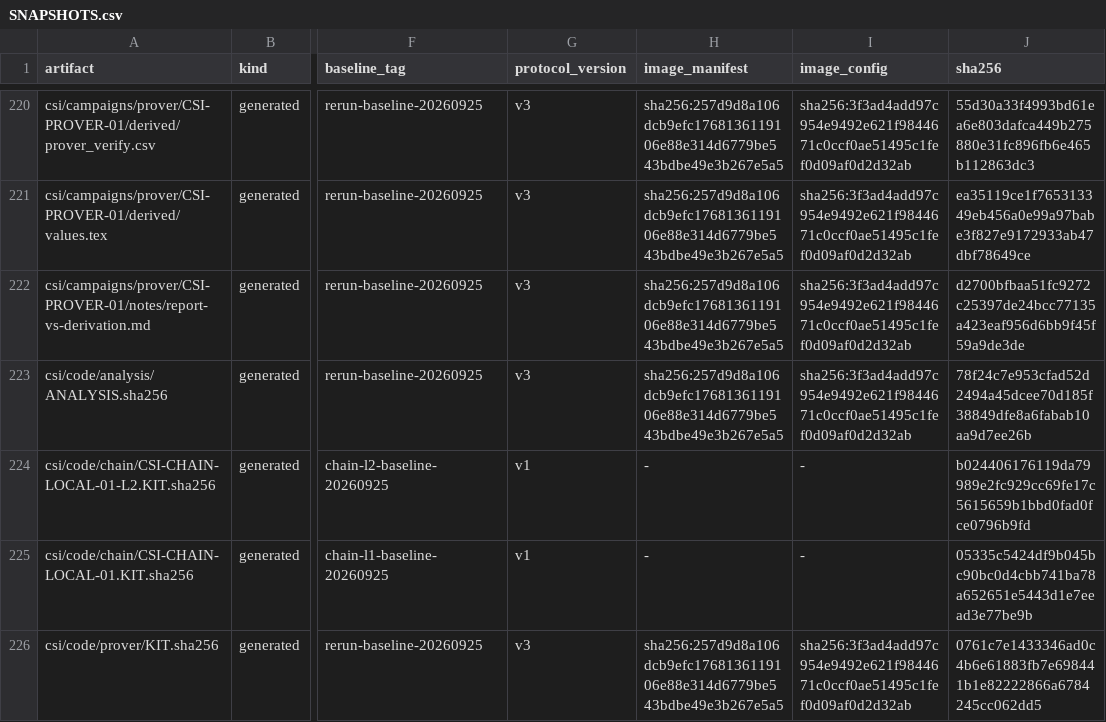
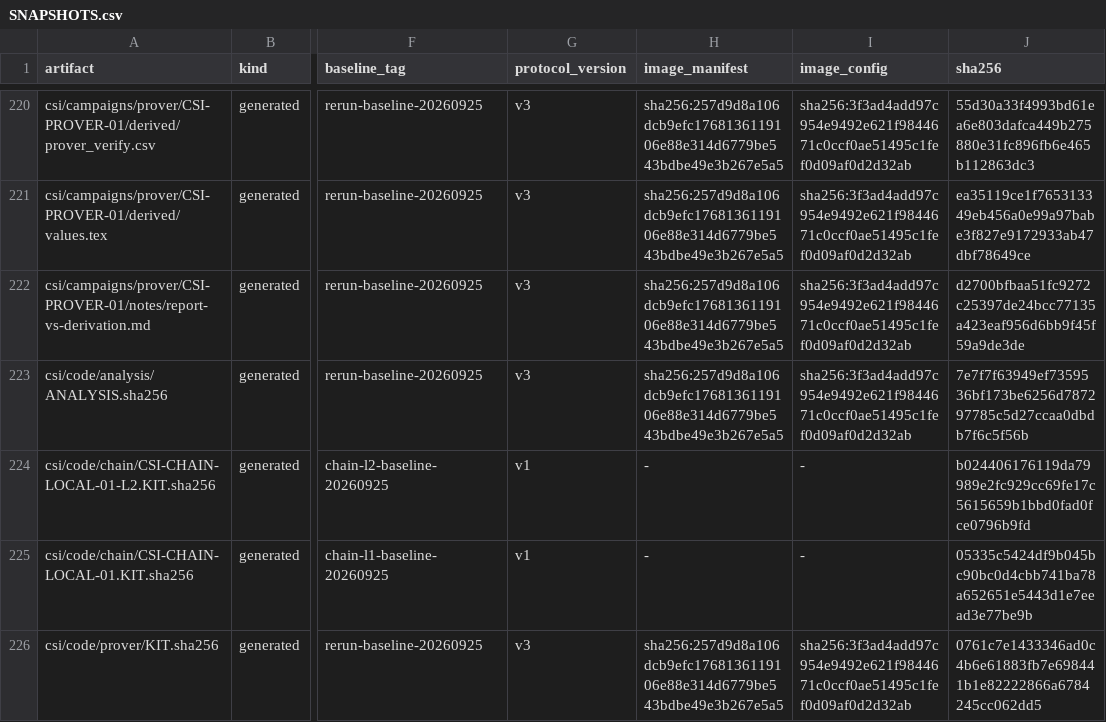
Before and after one commit to datachain-uit/Z-CORP, a CSV file: csi/provenance/SNAPSHOTS.csv, drawn as a sheet; only a part is shown, gaps mark what is left out; the diff names each change by its address in the sheet, - before the commit and + after, or states it on an @@ line.

```diff
--- a/csi/provenance/SNAPSHOTS.csv
+++ b/csi/provenance/SNAPSHOTS.csv
-J223 (sha256): 78f24c7e953cfad52d2494a45dcee70d185f38849dfe8a6fabab10aa9d7ee26b
+J223 (sha256): 7e7f7f63949ef7359536bf173be6256d787297785c5d27ccaa0dbdb7f6c5f56b
```
Also changed, not shown: 1 other file.
